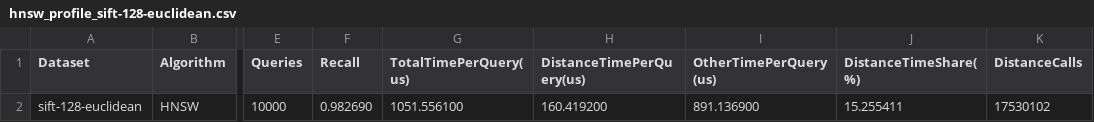
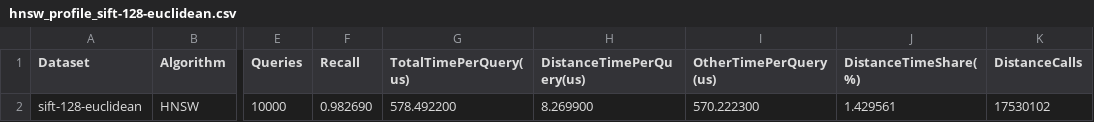
Before and after one commit to ilin05/compressedHNSW, a CSV file: script/hnsw_profile_sift-128-euclidean.csv, drawn as a sheet; only a part is shown, gaps mark what is left out; the diff names each change by its address in the sheet, - before the commit and + after, or states it on an @@ line.

Commit message:
add perf data

```diff
--- a/script/hnsw_profile_sift-128-euclidean.csv
+++ b/script/hnsw_profile_sift-128-euclidean.csv
-G2 (TotalTimePerQuery(us)): 1051.556100
+G2 (TotalTimePerQuery(us)): 578.492200
-H2 (DistanceTimePerQuery(us)): 160.419200
+H2 (DistanceTimePerQuery(us)): 8.269900
-I2 (OtherTimePerQuery(us)): 891.136900
+I2 (OtherTimePerQuery(us)): 570.222300
-J2 (DistanceTimeShare(%)): 15.255411
+J2 (DistanceTimeShare(%)): 1.429561
```
Also changed, not shown: script/compressed_hnsw_profile_sift-128-euclidean_DeXOR.csv, 1 other file.
